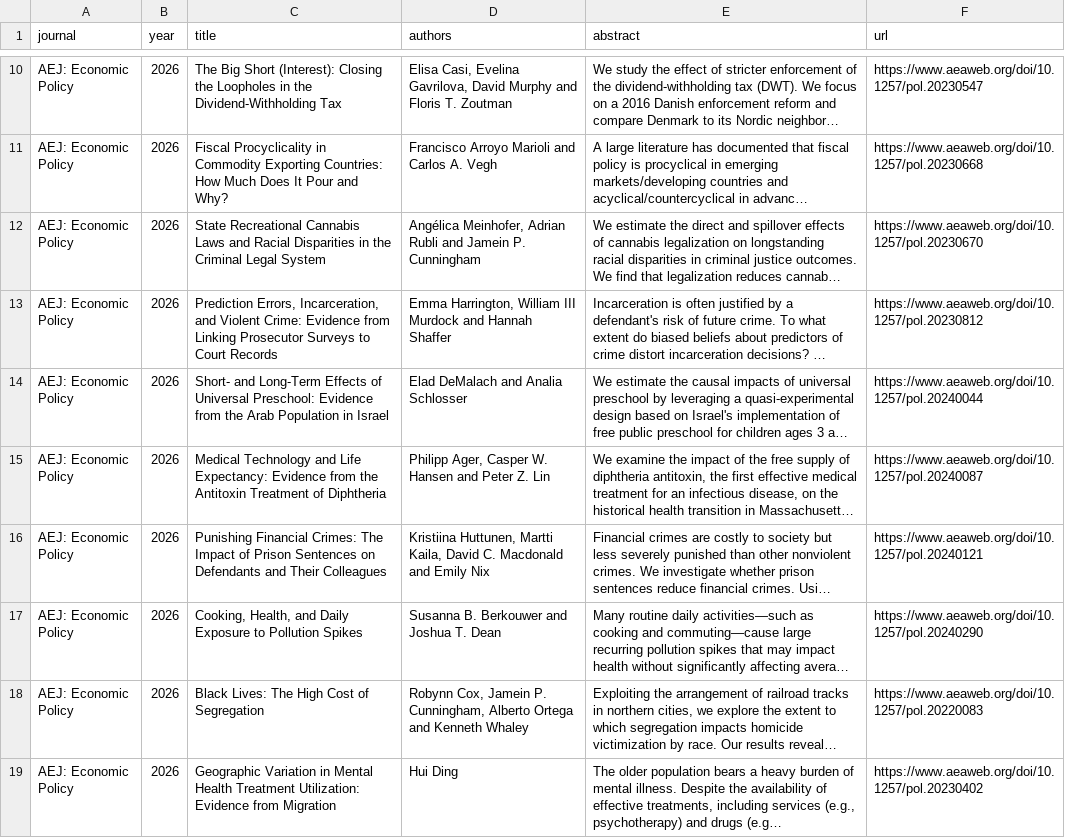
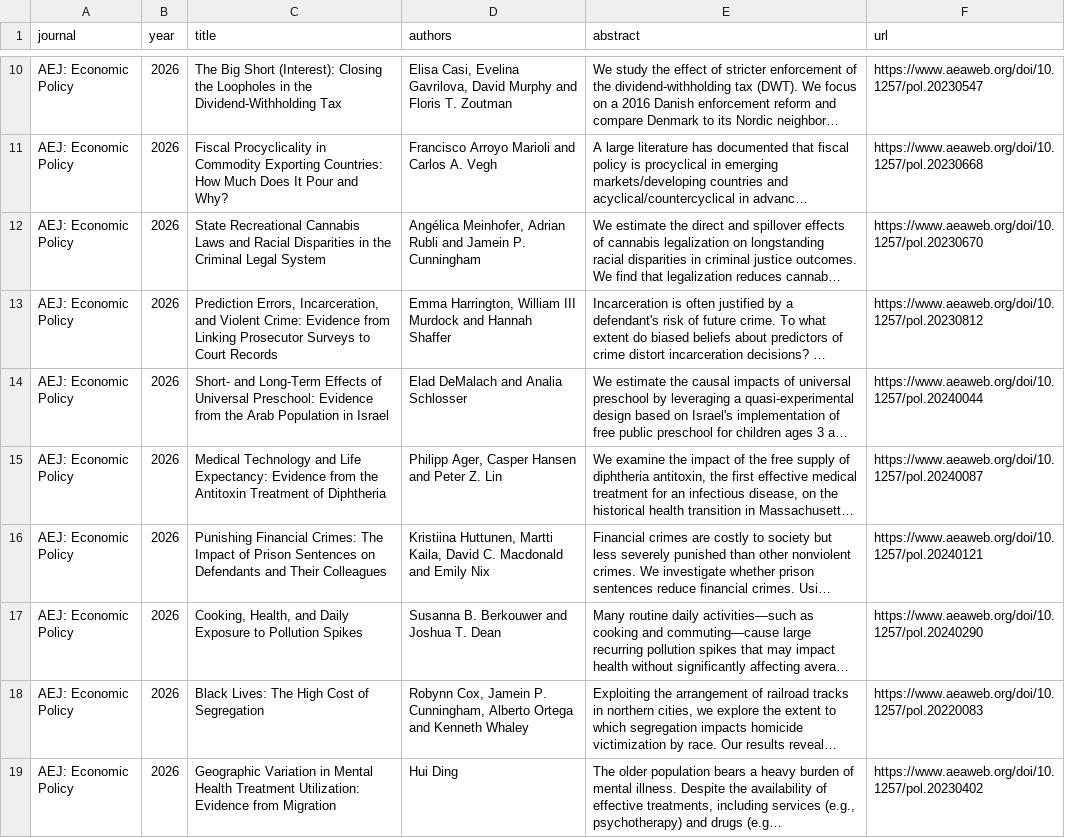
Before and after one commit to cccc0423/find-economic-papers, a CSV file: data/AEJ_Economic_Policy_2026.csv, drawn as a sheet; only a part is shown, gaps mark what is left out; long unchanged cells end in …; the diff names each change by its address in the sheet, - before the commit and + after, or states it on an @@ line.

```diff
--- a/data/AEJ_Economic_Policy_2026.csv
+++ b/data/AEJ_Economic_Policy_2026.csv
-D15 (authors): …Ager, Casper W. Hansen and…
+D15 (authors): …Ager, Casper Hansen and…
```
Also changed, not shown: data/Journal_of_Labor_Economics_2026.csv, data/Journal_of_Political_Economy_2026.csv, 7 other files.
